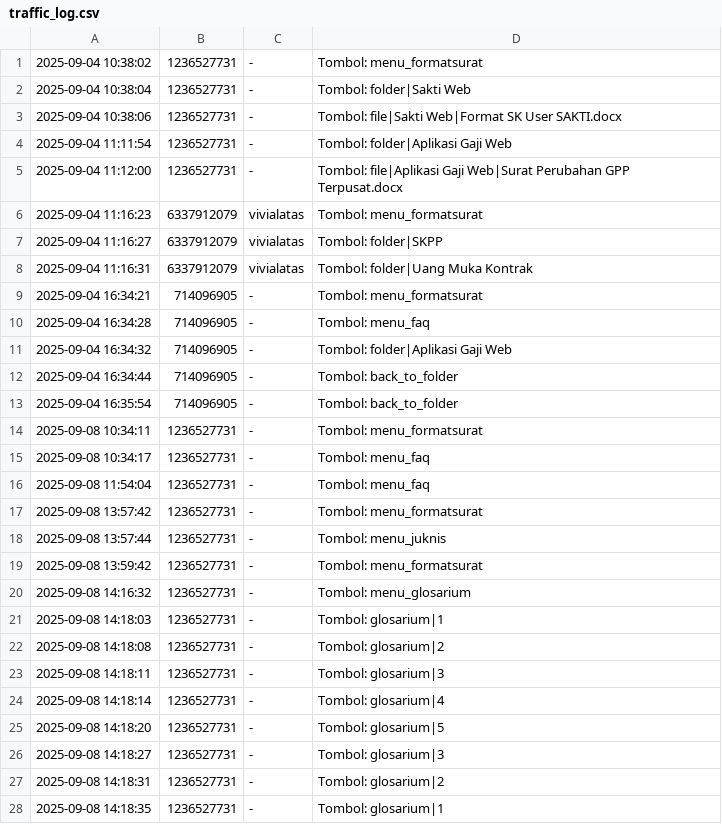
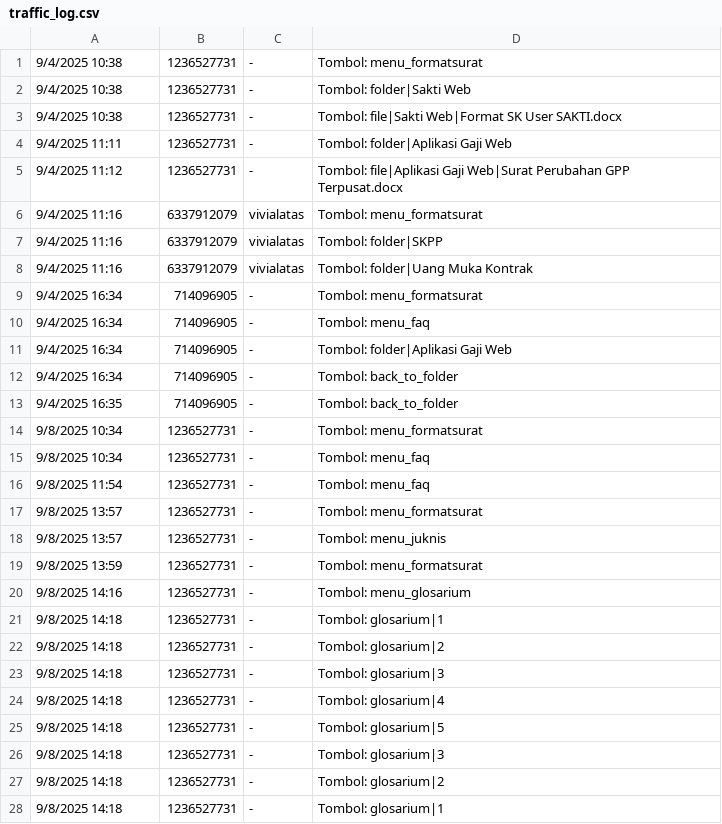
Before and after one commit to aidlevhi/dokgen_bot, a CSV file: traffic_log.csv, drawn as a sheet; only a part is shown; the diff covers the shown part only.

```diff
--- a/traffic_log.csv
+++ b/traffic_log.csv
@@ -1,28 +1,28 @@
-2025-09-04 10:38:02,1236527731,-,Tombol: menu_formatsurat
-2025-09-04 10:38:04,1236527731,-,Tombol: folder|Sakti Web
-2025-09-04 10:38:06,1236527731,-,Tombol: file|Sakti Web|Format SK User SAKTI.docx
-2025-09-04 11:11:54,1236527731,-,Tombol: folder|Aplikasi Gaji Web
-2025-09-04 11:12:00,1236527731,-,Tombol: file|Aplikasi Gaji Web|Surat Perubahan GPP Terpusat.docx
-2025-09-04 11:16:23,6337912079,vivialatas,Tombol: menu_formatsurat
-2025-09-04 11:16:27,6337912079,vivialatas,Tombol: folder|SKPP
-2025-09-04 11:16:31,6337912079,vivialatas,Tombol: folder|Uang Muka Kontrak
-2025-09-04 16:34:21,714096905,-,Tombol: menu_formatsurat
-2025-09-04 16:34:28,714096905,-,Tombol: menu_faq
-2025-09-04 16:34:32,714096905,-,Tombol: folder|Aplikasi Gaji Web
-2025-09-04 16:34:44,714096905,-,Tombol: back_to_folder
-2025-09-04 16:35:54,714096905,-,Tombol: back_to_folder
-2025-09-08 10:34:11,1236527731,-,Tombol: menu_formatsurat
-2025-09-08 10:34:17,1236527731,-,Tombol: menu_faq
-2025-09-08 11:54:04,1236527731,-,Tombol: menu_faq
-2025-09-08 13:57:42,1236527731,-,Tombol: menu_formatsurat
-2025-09-08 13:57:44,1236527731,-,Tombol: menu_juknis
-2025-09-08 13:59:42,1236527731,-,Tombol: menu_formatsurat
-2025-09-08 14:16:32,1236527731,-,Tombol: menu_glosarium
-2025-09-08 14:18:03,1236527731,-,Tombol: glosarium|1
-2025-09-08 14:18:08,1236527731,-,Tombol: glosarium|2
-2025-09-08 14:18:11,1236527731,-,Tombol: glosarium|3
-2025-09-08 14:18:14,1236527731,-,Tombol: glosarium|4
-2025-09-08 14:18:20,1236527731,-,Tombol: glosarium|5
-2025-09-08 14:18:27,1236527731,-,Tombol: glosarium|3
-2025-09-08 14:18:31,1236527731,-,Tombol: glosarium|2
-2025-09-08 14:18:35,1236527731,-,Tombol: glosarium|1
+9/4/2025 10:38,1236527731,-,Tombol: menu_formatsurat
+9/4/2025 10:38,1236527731,-,Tombol: folder|Sakti Web
+9/4/2025 10:38,1236527731,-,Tombol: file|Sakti Web|Format SK User SAKTI.docx
+9/4/2025 11:11,1236527731,-,Tombol: folder|Aplikasi Gaji Web
+9/4/2025 11:12,1236527731,-,Tombol: file|Aplikasi Gaji Web|Surat Perubahan GPP Terpusat.docx
+9/4/2025 11:16,6337912079,vivialatas,Tombol: menu_formatsurat
+9/4/2025 11:16,6337912079,vivialatas,Tombol: folder|SKPP
+9/4/2025 11:16,6337912079,vivialatas,Tombol: folder|Uang Muka Kontrak
+9/4/2025 16:34,714096905,-,Tombol: menu_formatsurat
+9/4/2025 16:34,714096905,-,Tombol: menu_faq
+9/4/2025 16:34,714096905,-,Tombol: folder|Aplikasi Gaji Web
+9/4/2025 16:34,714096905,-,Tombol: back_to_folder
+9/4/2025 16:35,714096905,-,Tombol: back_to_folder
+9/8/2025 10:34,1236527731,-,Tombol: menu_formatsurat
+9/8/2025 10:34,1236527731,-,Tombol: menu_faq
+9/8/2025 11:54,1236527731,-,Tombol: menu_faq
+9/8/2025 13:57,1236527731,-,Tombol: menu_formatsurat
+9/8/2025 13:57,1236527731,-,Tombol: menu_juknis
+9/8/2025 13:59,1236527731,-,Tombol: menu_formatsurat
+9/8/2025 14:16,1236527731,-,Tombol: menu_glosarium
+9/8/2025 14:18,1236527731,-,Tombol: glosarium|1
+9/8/2025 14:18,1236527731,-,Tombol: glosarium|2
+9/8/2025 14:18,1236527731,-,Tombol: glosarium|3
+9/8/2025 14:18,1236527731,-,Tombol: glosarium|4
+9/8/2025 14:18,1236527731,-,Tombol: glosarium|5
+9/8/2025 14:18,1236527731,-,Tombol: glosarium|3
+9/8/2025 14:18,1236527731,-,Tombol: glosarium|2
+9/8/2025 14:18,1236527731,-,Tombol: glosarium|1
```
Also changed, not shown: 47 edited cells elsewhere in this file, 1 other file.
